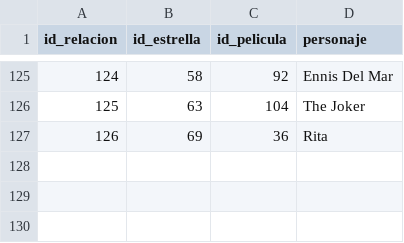
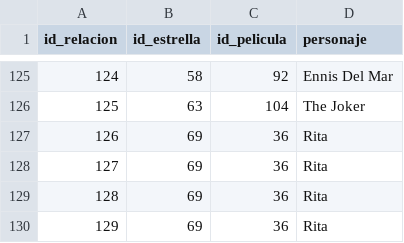
Before and after one commit to adrianasanchezvalenzuela/curso_Python, a CSV file: movieDB/Datos/movies_db - relaciones.csv, drawn as a sheet; only a part is shown, gaps mark what is left out; the diff names each change by its address in the sheet, - before the commit and + after, or states it on an @@ line.

```diff
--- a/movieDB/Datos/movies_db - relaciones.csv
+++ b/movieDB/Datos/movies_db - relaciones.csv
+row 128: 127 | 69 | 36 | Rita
+row 129: 128 | 69 | 36 | Rita
+row 130: 129 | 69 | 36 | Rita
```
Also changed, not shown: movieDB/Datos/movies_db - peliculas.csv, 4 other files.
